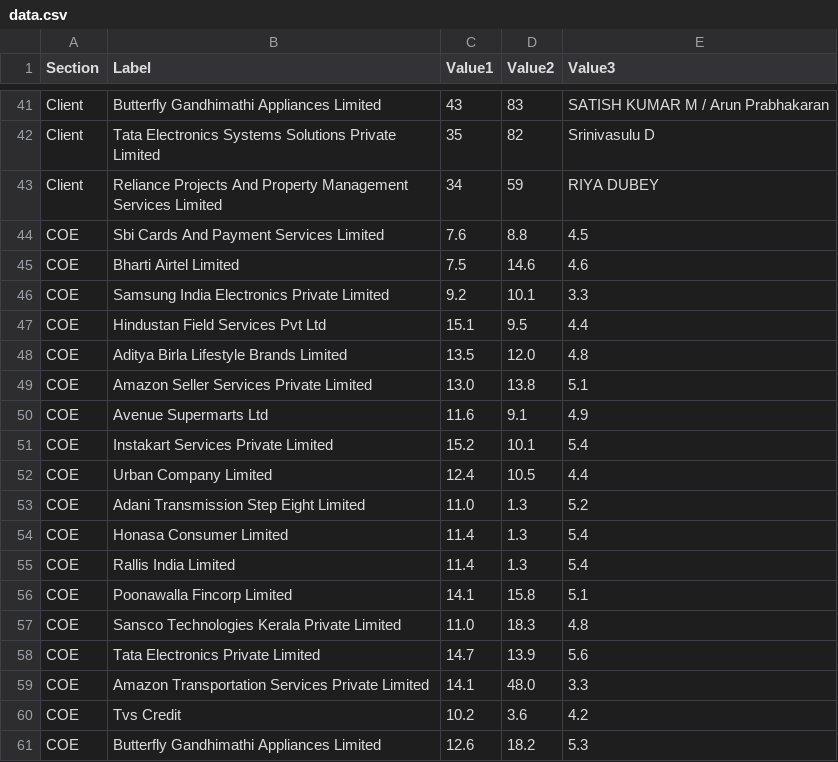
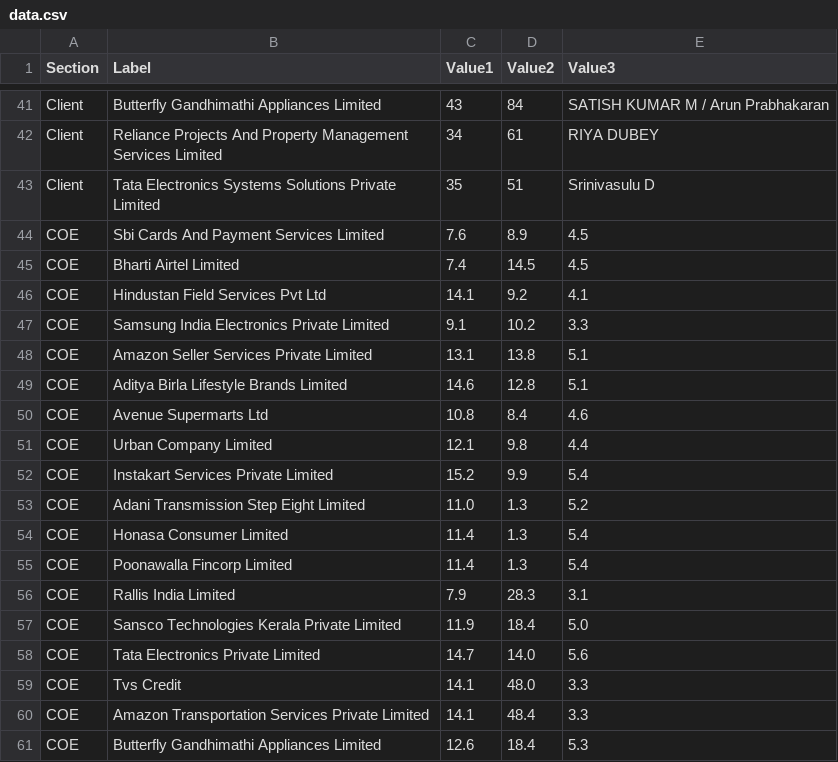
Before and after one commit to chetanshekhawat-bit/Ekyc-Pendency, a CSV file: data.csv, drawn as a sheet; only a part is shown, gaps mark what is left out; removed rows and columns are numbered as before the commit, all else as after; the diff covers the shown part only; the diff names each change by its address in the sheet, - before the commit and + after, or states it on an @@ line.

```diff
--- a/data.csv
+++ b/data.csv
-D41 (Value2): 83
+D41 (Value2): 84
-row 42: Client | Tata Electronics Systems Solutions Private Limited | 35 | 82 | Srinivasulu D
-D42 (Value2): 59
+D42 (Value2): 61
+row 43: Client | Tata Electronics Systems Solutions Private Limited | 35 | 51 | Srinivasulu D
-D44 (Value2): 8.8
+D44 (Value2): 8.9
-C45 (Value1): 7.5
+C45 (Value1): 7.4
-D45 (Value2): 14.6
+D45 (Value2): 14.5
-E45 (Value3): 4.6
+E45 (Value3): 4.5
+row 46: COE | Hindustan Field Services Pvt Ltd | 14.1 | 9.2 | 4.1
-C47 (Value1): 9.2
+C47 (Value1): 9.1
-D47 (Value2): 10.1
+D47 (Value2): 10.2
-row 47: COE | Hindustan Field Services Pvt Ltd | 15.1 | 9.5 | 4.4
-row 48: COE | Aditya Birla Lifestyle Brands Limited | 13.5 | 12.0 | 4.8
-C48 (Value1): 13.0
+C48 (Value1): 13.1
+row 49: COE | Aditya Birla Lifestyle Brands Limited | 14.6 | 12.8 | 5.1
-C50 (Value1): 11.6
+C50 (Value1): 10.8
-D50 (Value2): 9.1
+D50 (Value2): 8.4
-E50 (Value3): 4.9
+E50 (Value3): 4.6
+row 51: COE | Urban Company Limited | 12.1 | 9.8 | 4.4
-D52 (Value2): 10.1
+D52 (Value2): 9.9
-row 52: COE | Urban Company Limited | 12.4 | 10.5 | 4.4
-B55 (Label): Rallis India Limited
+B55 (Label): Poonawalla Fincorp Limited
-row 56: COE | Poonawalla Fincorp Limited | 14.1 | 15.8 | 5.1
+row 56: COE | Rallis India Limited | 7.9 | 28.3 | 3.1
-C57 (Value1): 11.0
+C57 (Value1): 11.9
-D57 (Value2): 18.3
+D57 (Value2): 18.4
-E57 (Value3): 4.8
+E57 (Value3): 5.0
-D58 (Value2): 13.9
+D58 (Value2): 14.0
-B59 (Label): Amazon Transportation Services Private Limited
+B59 (Label): Tvs Credit
-row 60: COE | Tvs Credit | 10.2 | 3.6 | 4.2
+row 60: COE | Amazon Transportation Services Private Limited | 14.1 | 48.4 | 3.3
-D61 (Value2): 18.2
+D61 (Value2): 18.4
```
Also changed, not shown: 5 added rows, 5 removed rows and 30 edited cells elsewhere in this file.
